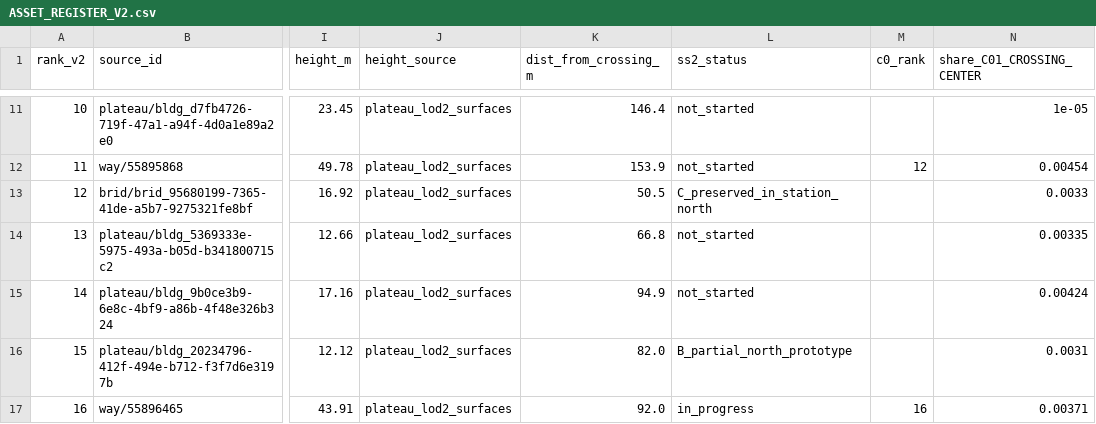
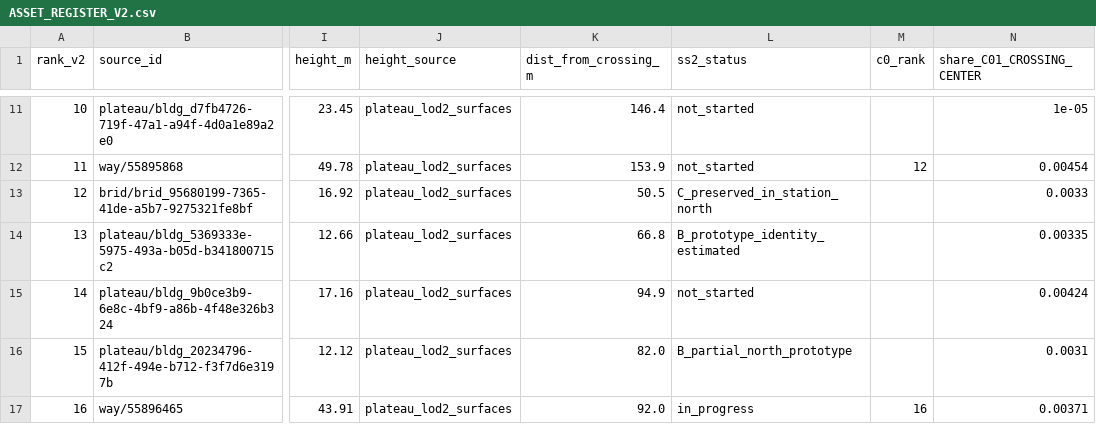
Before and after one commit to kesusugar/shibuya-scene-2, a CSV file: docs/core/ASSET_REGISTER_V2.csv, drawn as a sheet; only a part is shown, gaps mark what is left out; the diff names each change by its address in the sheet, - before the commit and + after, or states it on an @@ line.

Commit message:
Record service-facility source geometry, ground contact and comparison evidence

```diff
--- a/docs/core/ASSET_REGISTER_V2.csv
+++ b/docs/core/ASSET_REGISTER_V2.csv
-L14 (ss2_status): not_started
+L14 (ss2_status): B_prototype_identity_estimated
```
Also changed, not shown: 33 other files.
